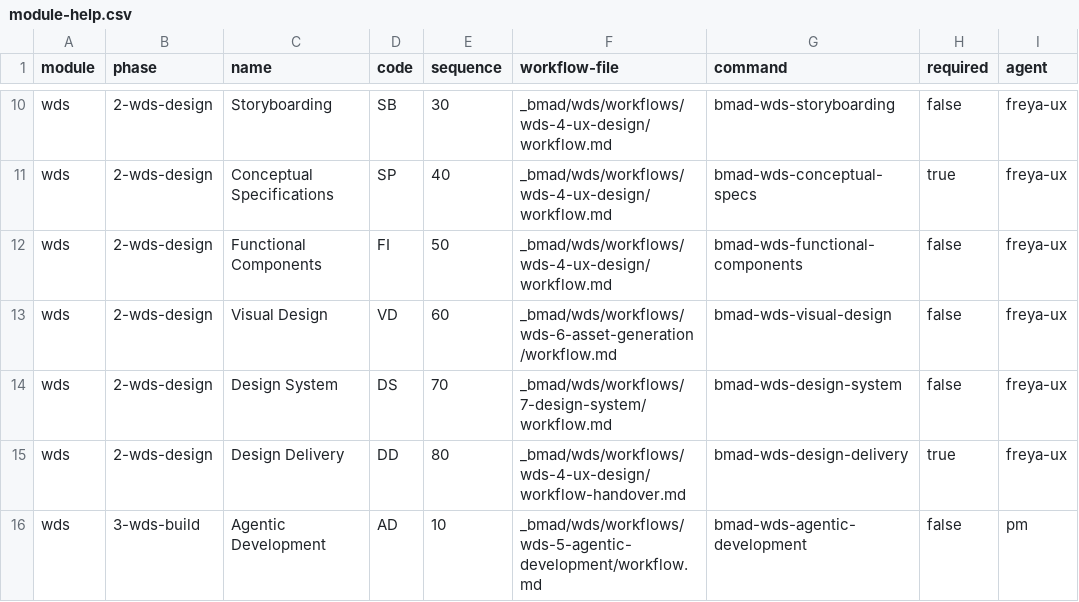
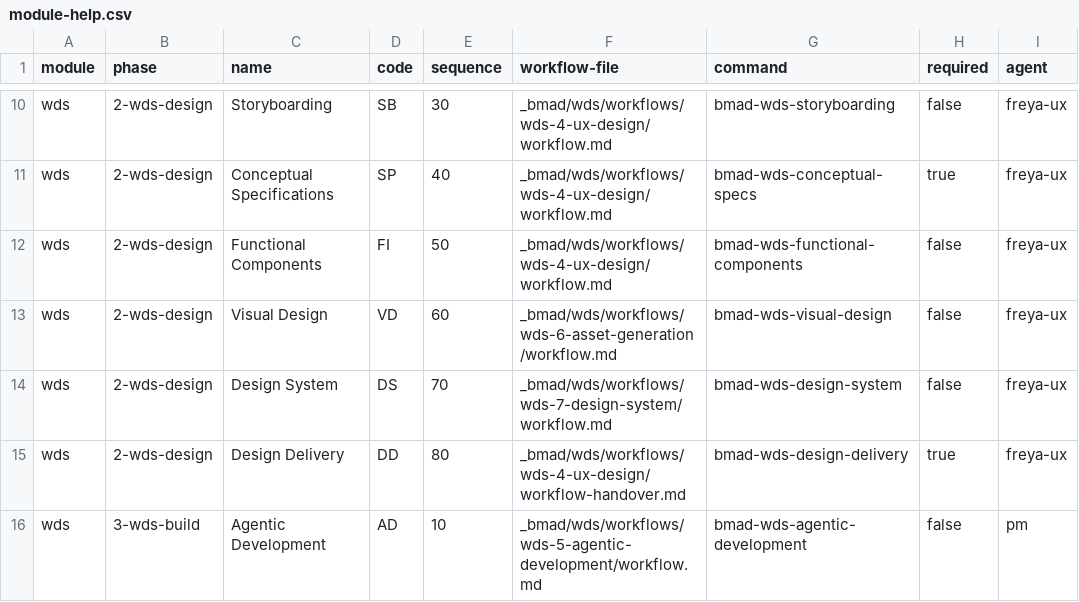
Before and after one commit to bmad-code-org/bmad-method-wds-expansion, a CSV file: src/module-help.csv, drawn as a sheet; only a part is shown, gaps mark what is left out; the diff names each change by its address in the sheet, - before the commit and + after, or states it on an @@ line.

Commit message:
feat: convert 7-design-system workflow to native skill format
Rename workflow folder to wds-7-design-system, add SKILL.md and manifest,
update all internal references to new folder name.

```diff
--- a/src/module-help.csv
+++ b/src/module-help.csv
-F14 (workflow-file): _bmad/wds/workflows/7-design-system/workflow.md
+F14 (workflow-file): _bmad/wds/workflows/wds-7-design-system/workflow.md
```
Also changed, not shown: 31 other files.
